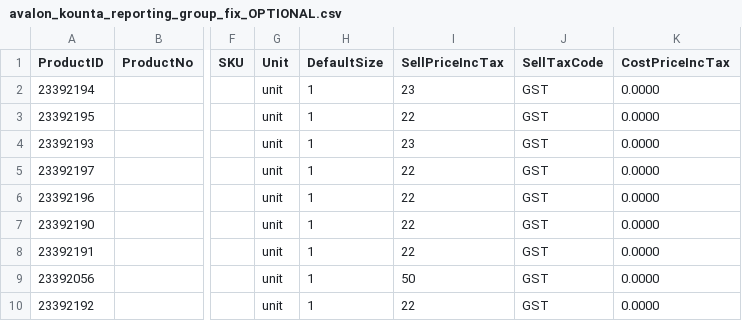
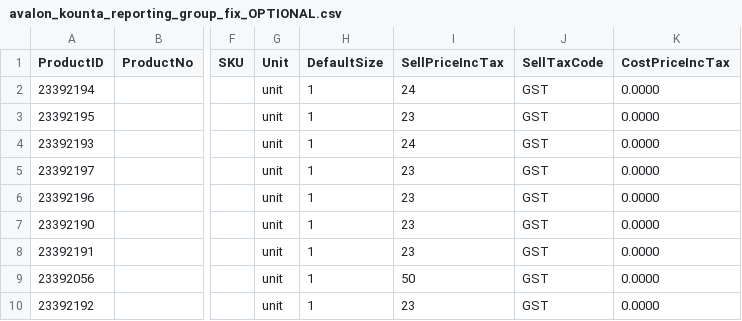
Before and after one commit to timchristensen89-boop/alma_suite, a CSV file: docs/menu-reconciliation-2026-09-27/avalon_kounta_reporting_group_fix_OPTIONAL.csv, drawn as a sheet; only a part is shown, gaps mark what is left out; the diff names each change by its address in the sheet, - before the commit and + after, or states it on an @@ line.

```diff
--- a/docs/menu-reconciliation-2026-09-27/avalon_kounta_reporting_group_fix_OPTIONAL.csv
+++ b/docs/menu-reconciliation-2026-09-27/avalon_kounta_reporting_group_fix_OPTIONAL.csv
-I2 (SellPriceIncTax): 23
+I2 (SellPriceIncTax): 24
-I3 (SellPriceIncTax): 22
+I3 (SellPriceIncTax): 23
-I4 (SellPriceIncTax): 23
+I4 (SellPriceIncTax): 24
-I5:I8 (SellPriceIncTax): 22
+I5:I8 (SellPriceIncTax): 23
-I10 (SellPriceIncTax): 22
+I10 (SellPriceIncTax): 23
```
